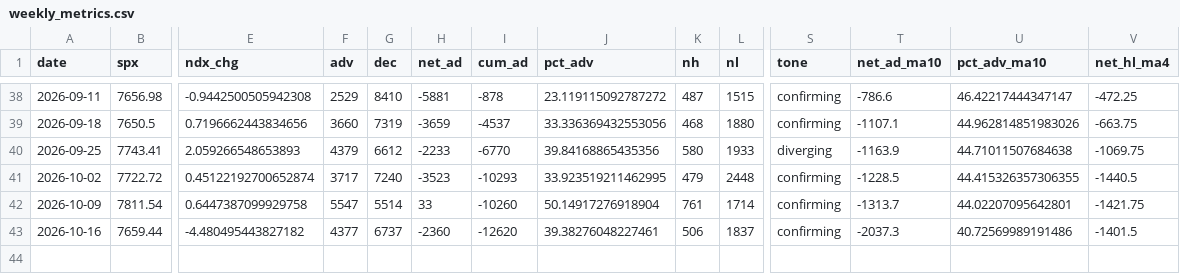
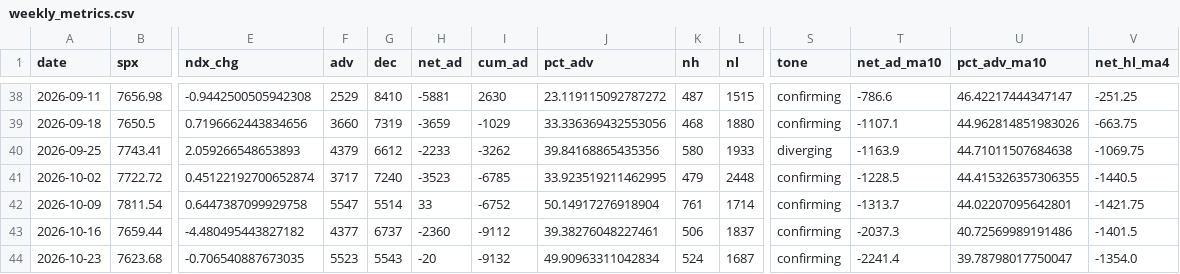
Before and after one commit to spinchange/countofthemarket, a CSV file: data/weekly_metrics.csv, drawn as a sheet; only a part is shown, gaps mark what is left out; rows hold the shown columns only; the diff covers the shown part only; the diff names each change by its address in the sheet, - before the commit and + after, or states it on an @@ line.

```diff
--- a/data/weekly_metrics.csv
+++ b/data/weekly_metrics.csv
-I38 (cum_ad): -878
+I38 (cum_ad): 2630
-V38 (net_hl_ma4): -472.25
+V38 (net_hl_ma4): -251.25
-I39 (cum_ad): -4537
+I39 (cum_ad): -1029
-I40 (cum_ad): -6770
+I40 (cum_ad): -3262
-I41 (cum_ad): -10293
+I41 (cum_ad): -6785
-I42 (cum_ad): -10260
+I42 (cum_ad): -6752
-I43 (cum_ad): -12620
+I43 (cum_ad): -9112
+row 44: 2026-10-23 | 7623.68 | -0.706540887673035 | 5523 | 5543 | -20 | -9132 | 49.90963311042834 | 524 | 1687 | confirming | -2241.4 | 39.78798017750047 | -1354.0
```
Also changed, not shown: 61 edited cells elsewhere in this file, 34 other files.
